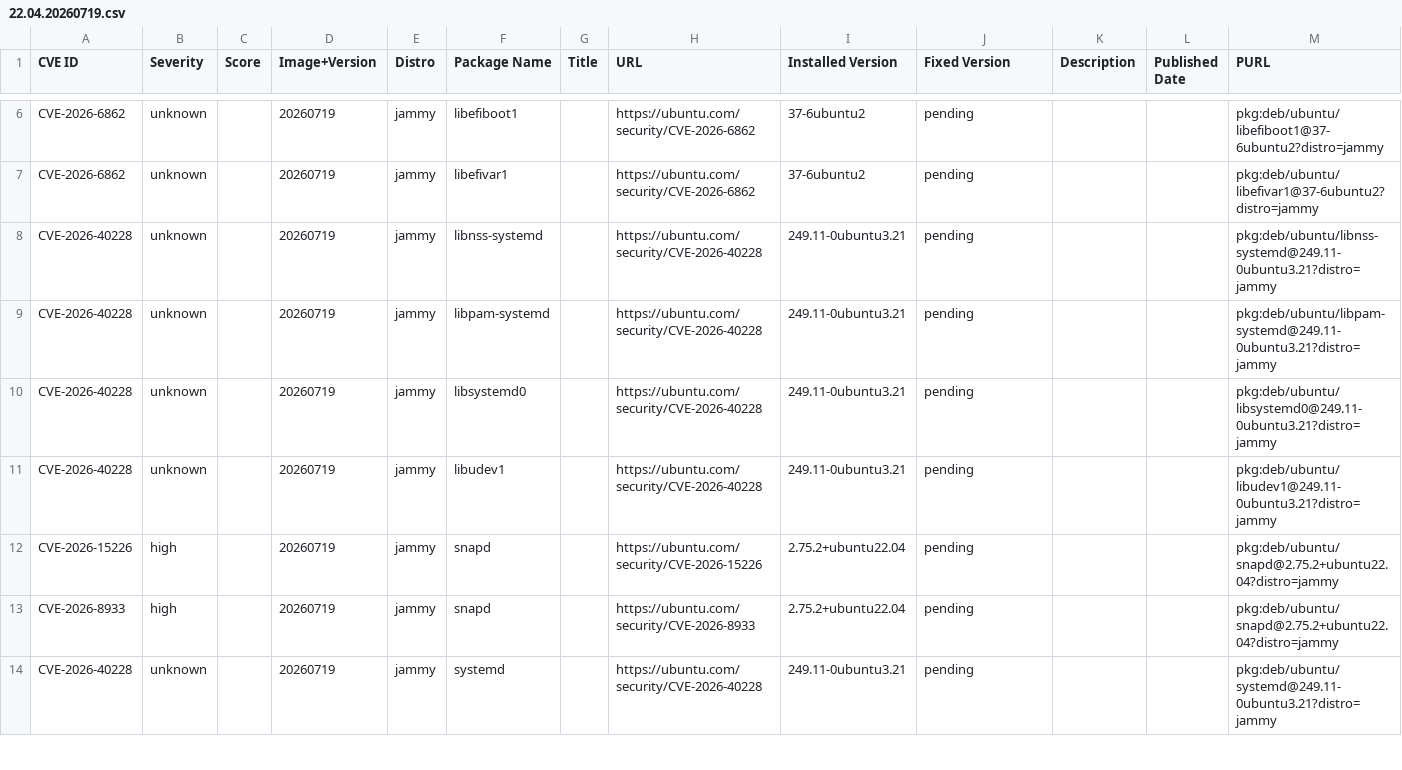
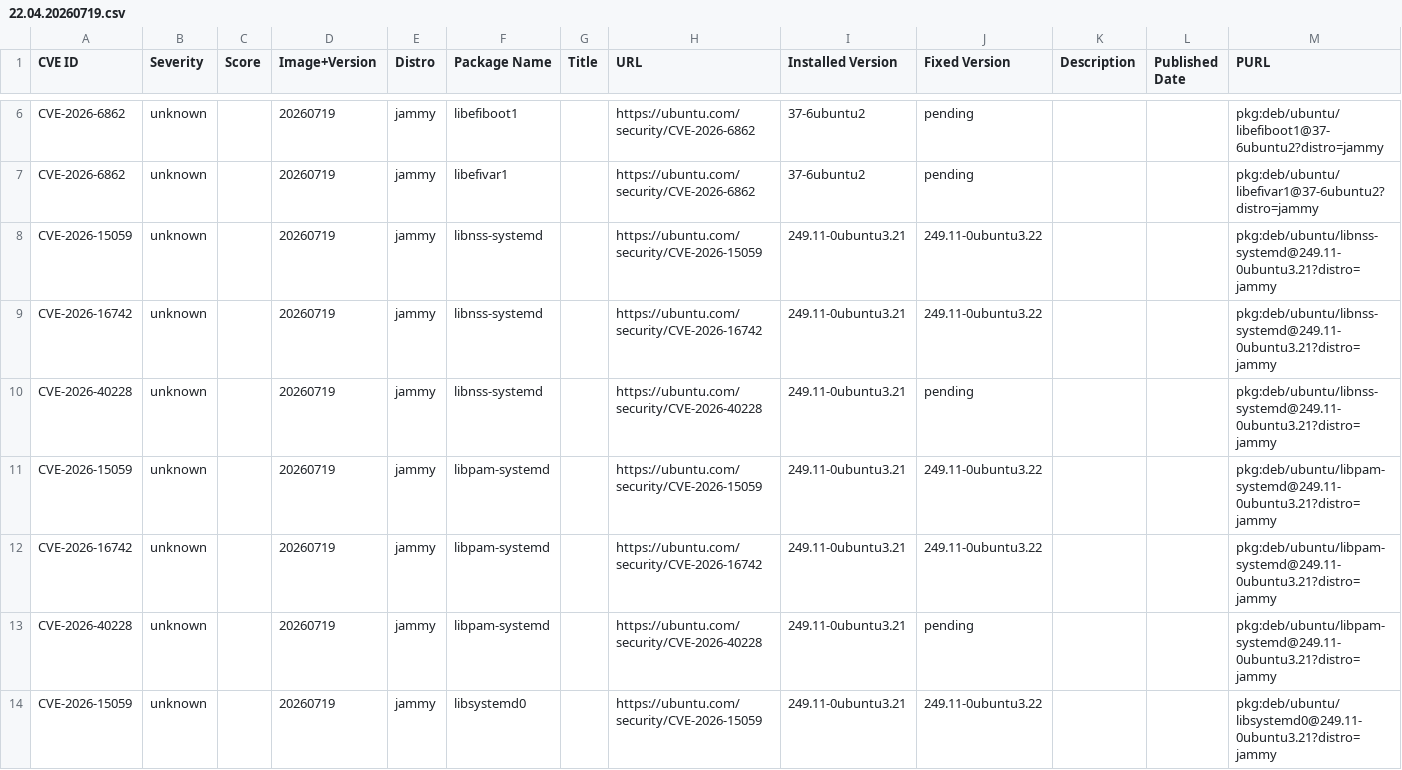
Before and after one commit to canonical/vcf-ubuntu-vulnerabilities, a CSV file: ubuntu-22-04-lts-jammy-2/22.04.20260719.csv, drawn as a sheet; only a part is shown, gaps mark what is left out; the shorter side is filled out with more unchanged rows; the diff covers the shown part only.

```diff
--- a/ubuntu-22-04-lts-jammy-2/22.04.20260719.csv
+++ b/ubuntu-22-04-lts-jammy-2/22.04.20260719.csv
@@ -7,3 +7,8 @@ CVE-2026-6862,unknown,,20260719,jammy,libefiboot1,,https://ubuntu.com/security/C
 CVE-2026-6862,unknown,,20260719,jammy,libefivar1,,https://ubuntu.com/security/CVE-2026-6862,37-6ubuntu2,pending,,,pkg:deb/ubuntu/libefivar1@37-6ubuntu2?distro=jammy
+CVE-2026-15059,unknown,,20260719,jammy,libnss-systemd,,https://ubuntu.com/security/CVE-2026-15059,249.11-0ubuntu3.21,249.11-0ubuntu3.22,,,pkg:deb/ubuntu/libnss-systemd@249.11-0ubuntu3.21?distro=jammy
+CVE-2026-16742,unknown,,20260719,jammy,libnss-systemd,,https://ubuntu.com/security/CVE-2026-16742,249.11-0ubuntu3.21,249.11-0ubuntu3.22,,,pkg:deb/ubuntu/libnss-systemd@249.11-0ubuntu3.21?distro=jammy
 CVE-2026-40228,unknown,,20260719,jammy,libnss-systemd,,https://ubuntu.com/security/CVE-2026-40228,249.11-0ubuntu3.21,pending,,,pkg:deb/ubuntu/libnss-systemd@249.11-0ubuntu3.21?distro=jammy
+CVE-2026-15059,unknown,,20260719,jammy,libpam-systemd,,https://ubuntu.com/security/CVE-2026-15059,249.11-0ubuntu3.21,249.11-0ubuntu3.22,,,pkg:deb/ubuntu/libpam-systemd@249.11-0ubuntu3.21?distro=jammy
+CVE-2026-16742,unknown,,20260719,jammy,libpam-systemd,,https://ubuntu.com/security/CVE-2026-16742,249.11-0ubuntu3.21,249.11-0ubuntu3.22,,,pkg:deb/ubuntu/libpam-systemd@249.11-0ubuntu3.21?distro=jammy
 CVE-2026-40228,unknown,,20260719,jammy,libpam-systemd,,https://ubuntu.com/security/CVE-2026-40228,249.11-0ubuntu3.21,pending,,,pkg:deb/ubuntu/libpam-systemd@249.11-0ubuntu3.21?distro=jammy
+CVE-2026-15059,unknown,,20260719,jammy,libsystemd0,,https://ubuntu.com/security/CVE-2026-15059,249.11-0ubuntu3.21,249.11-0ubuntu3.22,,,pkg:deb/ubuntu/libsystemd0@249.11-0ubuntu3.21?distro=jammy
```
Also changed, not shown: 11 added rows elsewhere in this file, ubuntu-22-04-lts-jammy-2/22.04.20260410.csv, ubuntu-22-04-lts-jammy-2/22.04.20260519.csv, 2 other files.
